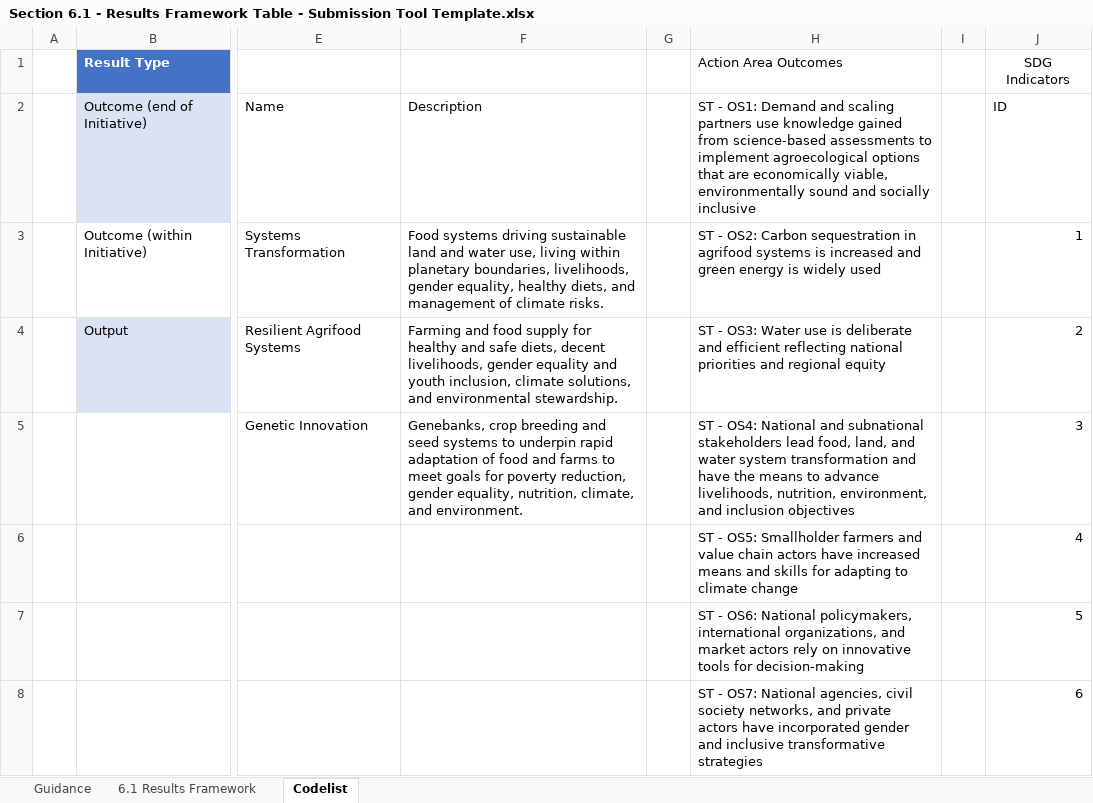
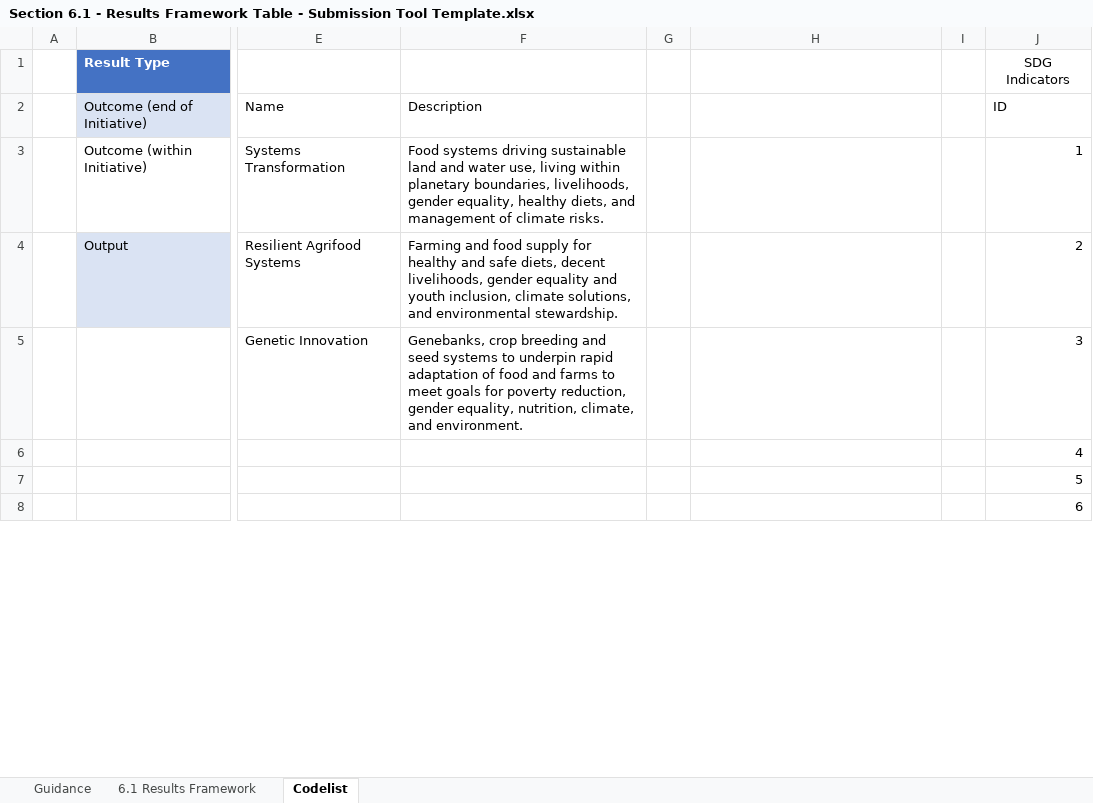
Before and after one commit to AllianceBioversityCIAT/onecgiar-submission-tool, an Excel workbook: one-cgiar-back/public/templates/Section 6.1 - Results Framework Table - Submission Tool Template.xlsx, sheet Codelist, drawn as a sheet; only a part is shown, gaps mark what is left out; values as stored, in another font and other column widths than the file's, no borders; table styles not drawn; the diff covers the shown part only; the diff names each change by its address in the sheet, - before the commit and + after, or states it on an @@ line.

Commit message:
JC - update template section 6.1

```diff
--- a/one-cgiar-back/public/templates/Section 6.1 - Results Framework Table - Submission Tool Template.xlsx (sheet Codelist)
+++ b/one-cgiar-back/public/templates/Section 6.1 - Results Framework Table - Submission Tool Template.xlsx (sheet Codelist)
-H1: Action Area Outcomes
+H1: (empty)
-H2: ST - OS1: Demand and scaling partners use knowledge gained from science-based assessments to implement agroecological options that are economically viable, environmentally sound and socially inclusive
+H2: (empty)
-H3: ST - OS2: Carbon sequestration in agrifood systems is increased and green energy is widely used
+H3: (empty)
-H4: ST - OS3: Water use is deliberate and efficient reflecting national priorities and regional equity
+H4: (empty)
-H5: ST - OS4: National and subnational stakeholders lead food, land, and water system transformation and have the means to advance livelihoods, nutrition, environment, and inclusion objectives
+H5: (empty)
-H6: ST - OS5: Smallholder farmers and value chain actors have increased means and skills for adapting to climate change
+H6: (empty)
-H7: ST - OS6: National policymakers, international organizations, and market actors rely on innovative tools for decision-making
+H7: (empty)
-H8: ST - OS7: National agencies, civil society networks, and private actors have incorporated gender and inclusive transformative strategies
+H8: (empty)
```
Also changed, not shown: 15 edited cells and cell formats elsewhere in this sheet, 1 other file.
